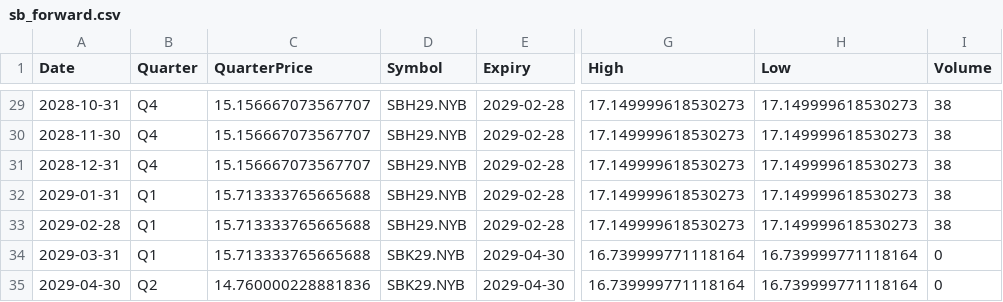
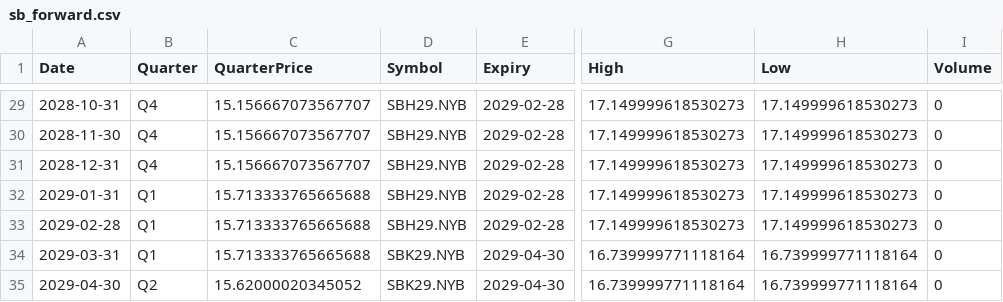
Before and after one commit to ViruAgrawal/sugar11-pipeline, a CSV file: sb_forward.csv, drawn as a sheet; only a part is shown, gaps mark what is left out; the diff covers the shown part only; the diff names each change by its address in the sheet, - before the commit and + after, or states it on an @@ line.

```diff
--- a/sb_forward.csv
+++ b/sb_forward.csv
-I29:I33 (Volume): 38
+I29:I33 (Volume): 0
-C35 (QuarterPrice): 14.760000228881836
+C35 (QuarterPrice): 15.62000020345052
```
Also changed, not shown: 33 edited cells elsewhere in this file, cadusd_forwards.csv, cadusd_spot.csv, 2 other files.
